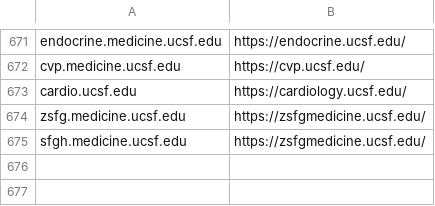
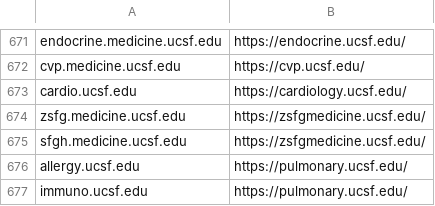
Before and after one commit to ucsf-web-services/redirect-service, a TSV file: rules.tsv, drawn as a sheet; only a part is shown, gaps mark what is left out.

Commit message:
Please update rules.tsv
Please update rules.tsv as against multiple request #RITM0146154 #RITM0146155

```diff
--- a/rules.tsv
+++ b/rules.tsv
@@ -675 +675,3 @@ zsfg.medicine.ucsf.edu	https://zsfgmedicine.ucsf.edu/
 sfgh.medicine.ucsf.edu	https://zsfgmedicine.ucsf.edu/
+allergy.ucsf.edu	https://pulmonary.ucsf.edu/	
+immuno.ucsf.edu	https://pulmonary.ucsf.edu/
```
